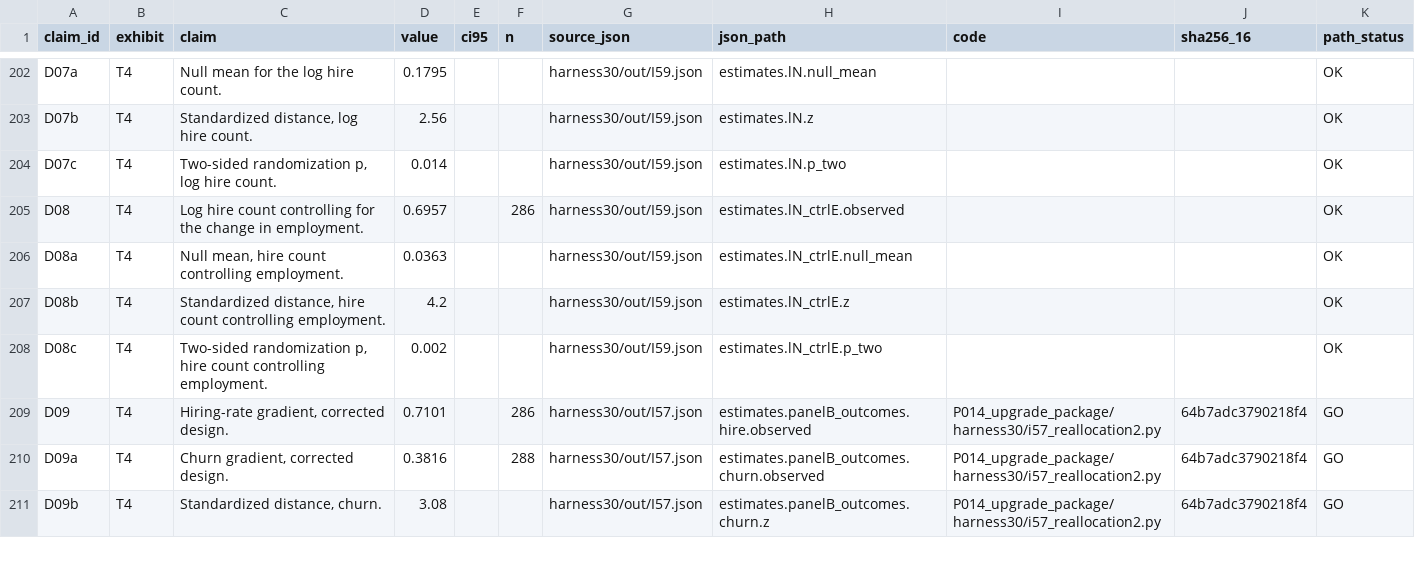
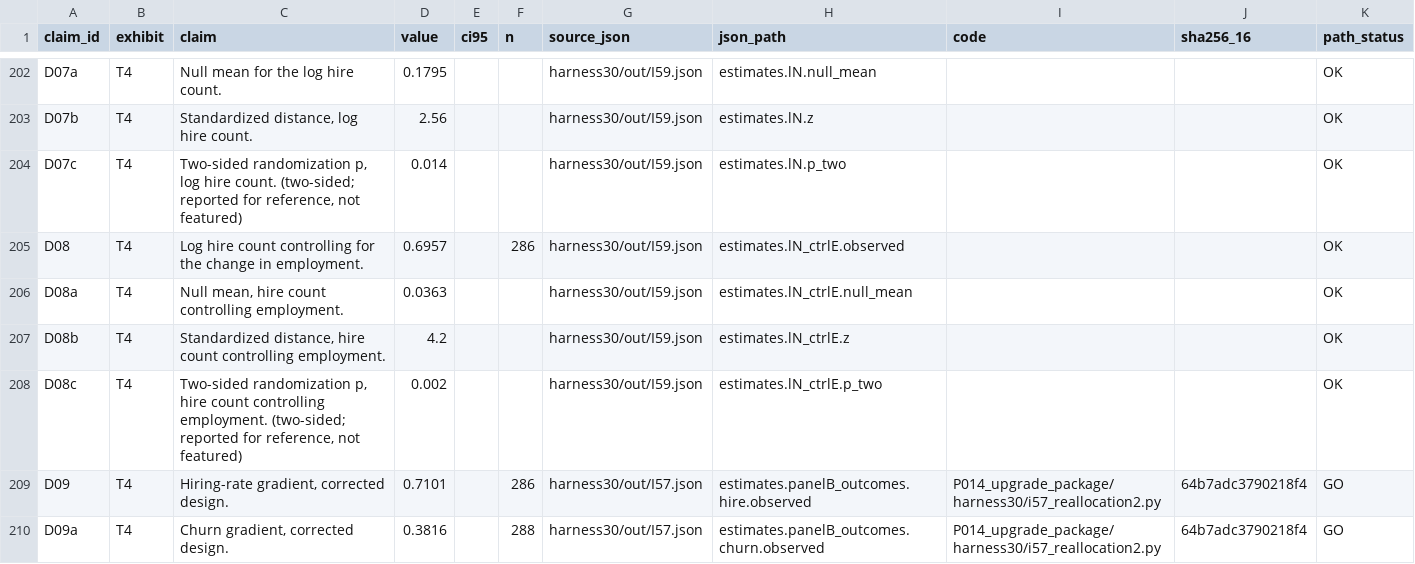
Before and after one commit to Real-K/paper_Private-Equity-and-Employment, a CSV file: artifacts/CLAIMS_LEDGER_v4.csv, drawn as a sheet; only a part is shown, gaps mark what is left out; the shorter side is filled out with more unchanged rows; the diff covers the shown part only.

Commit message:
Review-9 pass: upper-tail p for all hiring-gradient specifications (I66 stores p_upper), Figure 2 hiring-row z removed, table notes updated
- code/pipeline/i66_pretrend_zeros.py: store p_upper alongside p_two_sided (same seed; estimates unchanged)
- artifacts/I66.json regenerated; CLAIMS_LEDGER_v4.csv +5 rows (E07c E08c E06a D07d D08d), no duplicate ids
- code/build/make_exhibits.py: Figure 2 hiring row shows the estimate only; footnote points to Table 3
- code/build/make_tables.py: Table 3/4 notes on the tail convention
- notebooks rebuilt: 8 tables byte-identical, 6 figures SHA-identical, 350 ledger rows resolve

```diff
--- a/artifacts/CLAIMS_LEDGER_v4.csv
+++ b/artifacts/CLAIMS_LEDGER_v4.csv
@@ -203,3 +203,3 @@ D07a,T4,Null mean for the log hire count.,0.1795,,,harness30/out/I59.json,estima
 D07b,T4,"Standardized distance, log hire count.",2.56,,,harness30/out/I59.json,estimates.lN.z,,,OK
-D07c,T4,"Two-sided randomization p, log hire count.",0.014,,,harness30/out/I59.json,estimates.lN.p_two,,,OK
+D07c,T4,"Two-sided randomization p, log hire count. (two-sided; reported for reference, not featured)",0.014,,,harness30/out/I59.json,estimates.lN.p_two,,,OK
 D08,T4,Log hire count controlling for the change in employment.,0.6957,,286,harness30/out/I59.json,estimates.lN_ctrlE.observed,,,OK
@@ -207,3 +207,3 @@ D08a,T4,"Null mean, hire count controlling employment.",0.0363,,,harness30/out/I
 D08b,T4,"Standardized distance, hire count controlling employment.",4.2,,,harness30/out/I59.json,estimates.lN_ctrlE.z,,,OK
-D08c,T4,"Two-sided randomization p, hire count controlling employment.",0.002,,,harness30/out/I59.json,estimates.lN_ctrlE.p_two,,,OK
+D08c,T4,"Two-sided randomization p, hire count controlling employment. (two-sided; reported for reference, not featured)",0.002,,,harness30/out/I59.json,estimates.lN_ctrlE.p_two,,,OK
 D09,T4,"Hiring-rate gradient, corrected design.",0.7101,,286,harness30/out/I57.json,estimates.panelB_outcomes.hire.observed,P014_upgrade_package/harness30/i57_reallocation2.py,64b7adc3790218f4,GO
```
Also changed, not shown: 5 added rows and 16 edited cells elsewhere in this file, 24 other files.
